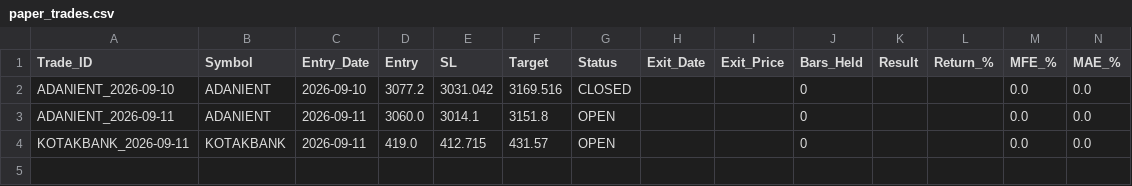
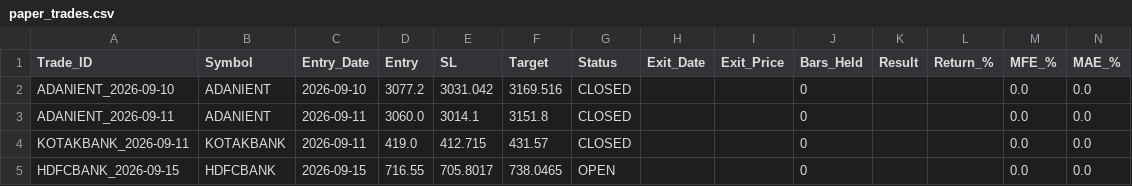
Before and after one commit to vedika-ali/mahendra, a CSV file: paper_trades.csv, drawn as a sheet.

```diff
--- a/paper_trades.csv
+++ b/paper_trades.csv
@@ -2,3 +2,4 @@ Trade_ID,Symbol,Entry_Date,Entry,SL,Target,Status,Exit_Date,Exit_Price,Bars_Held
 ADANIENT_2026-09-10,ADANIENT,2026-09-10,3077.2,3031.042,3169.516,CLOSED,,,0,,,0.0,0.0
-ADANIENT_2026-09-11,ADANIENT,2026-09-11,3060.0,3014.1,3151.8,OPEN,,,0,,,0.0,0.0
-KOTAKBANK_2026-09-11,KOTAKBANK,2026-09-11,419.0,412.715,431.57,OPEN,,,0,,,0.0,0.0
+ADANIENT_2026-09-11,ADANIENT,2026-09-11,3060.0,3014.1,3151.8,CLOSED,,,0,,,0.0,0.0
+KOTAKBANK_2026-09-11,KOTAKBANK,2026-09-11,419.0,412.715,431.57,CLOSED,,,0,,,0.0,0.0
+HDFCBANK_2026-09-15,HDFCBANK,2026-09-15,716.55,705.8017,738.0465,OPEN,,,0,,,0.0,0.0
```
